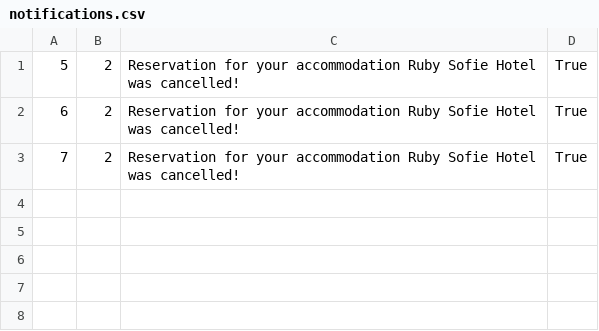
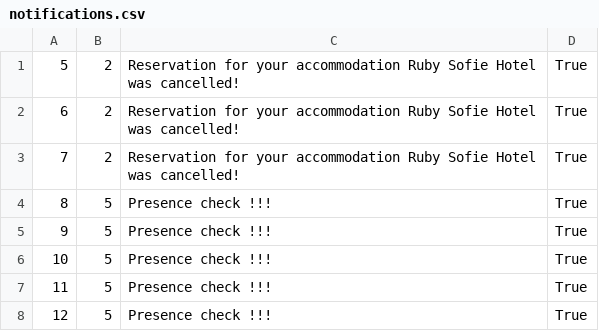
Before and after one commit to kovacevicanja/sims-grupa3-teamA, a CSV file: Resources/Data/notifications.csv, drawn as a sheet; the diff names each change by its address in the sheet, - before the commit and + after, or states it on an @@ line.

```diff
--- a/Resources/Data/notifications.csv
+++ b/Resources/Data/notifications.csv
+row 4: 8 | 5 | Presence check !!! | True
+row 5: 9 | 5 | Presence check !!! | True
+row 6: 10 | 5 | Presence check !!! | True
+row 7: 11 | 5 | Presence check !!! | True
+row 8: 12 | 5 | Presence check !!! | True
```
Also changed, not shown: Resources/Data/keyPoints.csv, Resources/Data/tourImages.csv, 19 other files.
